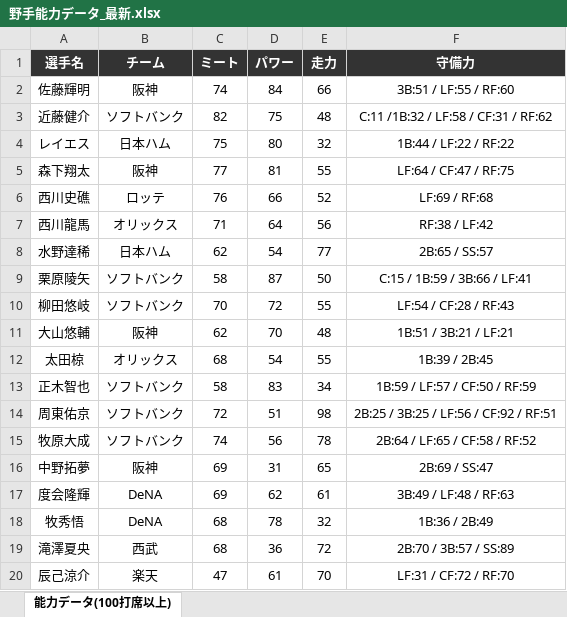
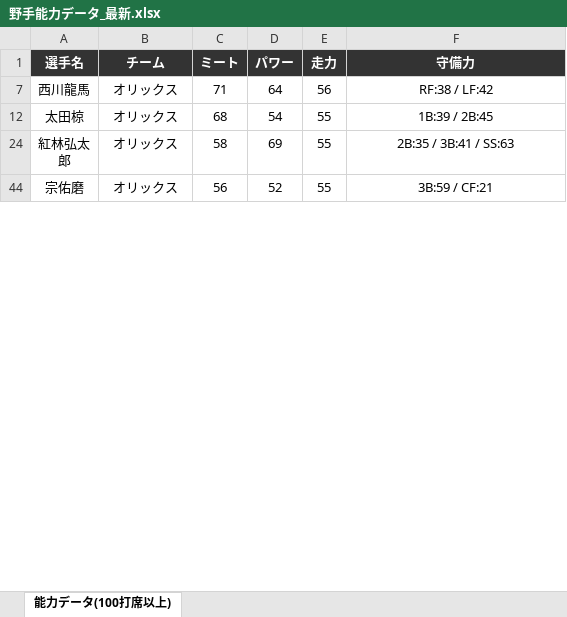
Before and after one commit to fuji210320-takatora/baseballgame, an Excel workbook: 野手能力データ_最新.xlsx, sheet 能力データ(100打席以上), drawn as a sheet; only a part is shown; the shorter side is filled out with more unchanged rows; values as stored, in another font and other column widths than the file's, no borders; the diff covers the shown part only; the diff names each change by its address in the sheet, - before the commit and + after, or states it on an @@ line.

```diff
--- a/野手能力データ_最新.xlsx (sheet 能力データ(100打席以上))
+++ b/野手能力データ_最新.xlsx (sheet 能力データ(100打席以上))
@@ row 2 hidden: 佐藤輝明 | 阪神 | 74 | 84 | 66 | 3B:51 / LF:55 / RF:60 @@
@@ row 3 hidden: 近藤健介 | ソフトバンク | 82 | 75 | 48 | C:11 /1B:32 / LF:58 / CF:31 / RF:62 @@
@@ row 4 hidden: レイエス | 日本ハム | 75 | 80 | 32 | 1B:44 / LF:22 / RF:22 @@
@@ row 5 hidden: 森下翔太 | 阪神 | 77 | 81 | 55 | LF:64 / CF:47 / RF:75 @@
@@ row 6 hidden: 西川史礁 | ロッテ | 76 | 66 | 52 | LF:69 / RF:68 @@
@@ row 8 hidden: 水野達稀 | 日本ハム | 62 | 54 | 77 | 2B:65 / SS:57 @@
@@ row 9 hidden: 栗原陵矢 | ソフトバンク | 58 | 87 | 50 | C:15 / 1B:59 / 3B:66 / LF:41 @@
@@ row 10 hidden: 柳田悠岐 | ソフトバンク | 70 | 72 | 55 | LF:54 / CF:28 / RF:43 @@
@@ row 11 hidden: 大山悠輔 | 阪神 | 62 | 70 | 48 | 1B:51 / 3B:21 / LF:21 @@
@@ row 13 hidden: 正木智也 | ソフトバンク | 58 | 83 | 34 | 1B:59 / LF:57 / CF:50 / RF:59 @@
@@ row 14 hidden: 周東佑京 | ソフトバンク | 72 | 51 | 98 | 2B:25 / 3B:25 / LF:56 / CF:92 / RF:51 @@
@@ row 15 hidden: 牧原大成 | ソフトバンク | 74 | 56 | 78 | 2B:64 / LF:65 / CF:58 / RF:52 @@
@@ row 16 hidden: 中野拓夢 | 阪神 | 69 | 31 | 65 | 2B:69 / SS:47 @@
@@ row 17 hidden: 度会隆輝 | DeNA | 69 | 62 | 61 | 3B:49 / LF:48 / RF:63 @@
@@ row 18 hidden: 牧秀悟 | DeNA | 68 | 78 | 32 | 1B:36 / 2B:49 @@
@@ row 19 hidden: 滝澤夏央 | 西武 | 68 | 36 | 72 | 2B:70 / 3B:57 / SS:89 @@
@@ row 20 hidden: 辰己涼介 | 楽天 | 47 | 61 | 70 | LF:31 / CF:72 / RF:70 @@
```
Also changed, not shown: 190 hidden or unhidden rows and 1 edited cell elsewhere in this sheet, hidden cells, 1 other file.
